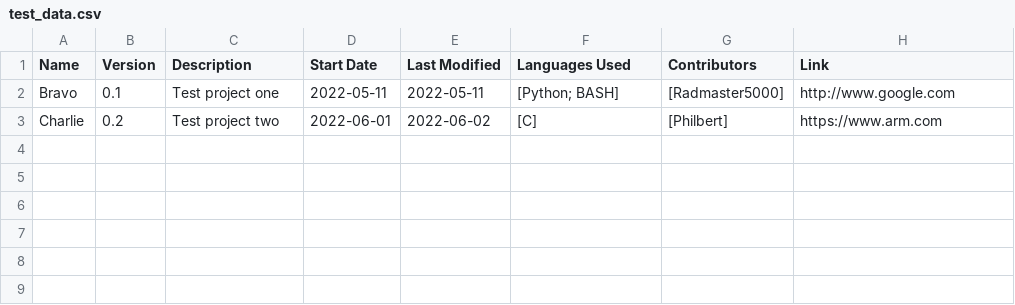
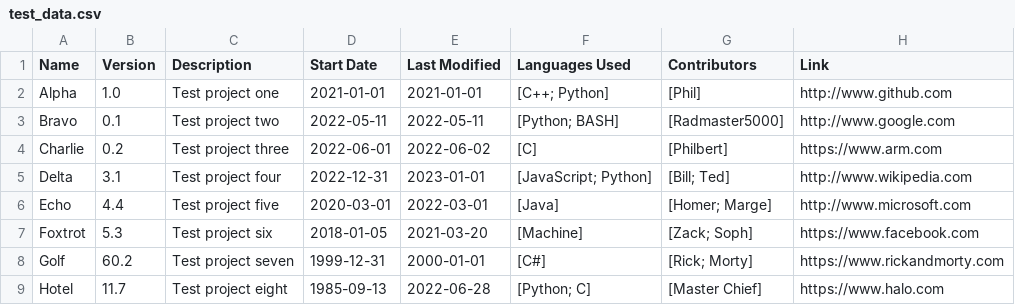
Before and after one commit to Radmaster5000/swe_fundamentals, a CSV file: test_data.csv, drawn as a sheet.

Commit message:
added comments, save before quitting, requirements, validation when updating a project, added more test projects

```diff
--- a/test_data.csv
+++ b/test_data.csv
@@ -1,3 +1,9 @@
 Name,Version,Description,Start Date,Last Modified,Languages Used,Contributors,Link
-Bravo,0.1,Test project one,2022-05-11,2022-05-11,[Python; BASH],[Radmaster5000],http://www.google.com
-Charlie,0.2,Test project two,2022-06-01,2022-06-02,[C],[Philbert],https://www.arm.com
+Alpha,1.0,Test project one,2021-01-01,2021-01-01,[C++; Python],[Phil],http://www.github.com
+Bravo,0.1,Test project two,2022-05-11,2022-05-11,[Python; BASH],[Radmaster5000],http://www.google.com
+Charlie,0.2,Test project three,2022-06-01,2022-06-02,[C],[Philbert],https://www.arm.com
+Delta,3.1,Test project four,2022-12-31,2023-01-01,[JavaScript; Python],[Bill; Ted],http://www.wikipedia.com
+Echo,4.4,Test project five,2020-03-01,2022-03-01,[Java],[Homer; Marge],http://www.microsoft.com
+Foxtrot,5.3,Test project six,2018-01-05,2021-03-20,[Machine],[Zack; Soph],https://www.facebook.com
+Golf,60.2,Test project seven,1999-12-31,2000-01-01,[C#],[Rick; Morty],https://www.rickandmorty.com
+Hotel,11.7,Test project eight,1985-09-13,2022-06-28,[Python; C],[Master Chief],https://www.halo.com
```
Also changed, not shown: 6 other files.
